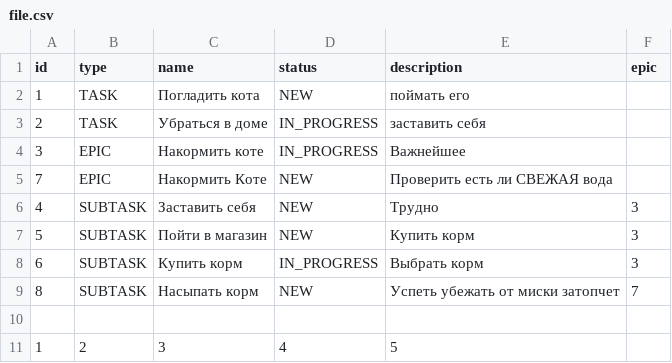
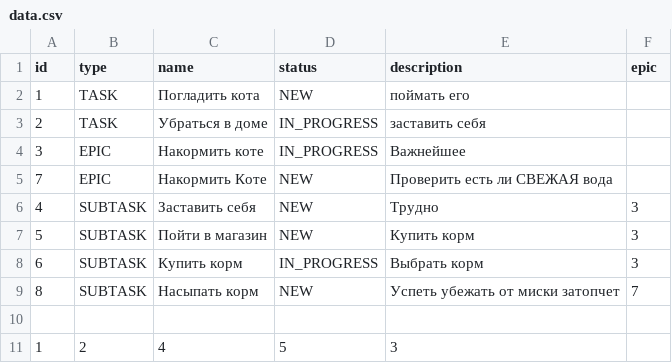
Before and after one commit to Abrielz1/java-kanban, a CSV file: resources/data.csv (was resources/file.csv), drawn as a sheet; removed rows and columns are numbered as before the commit, all else as after; the diff names each change by its address in the sheet, - before the commit and + after, or states it on an @@ line.

```diff
--- a/resources/file.csv
+++ b/resources/data.csv
-row 11: 1 | 2 | 3 | 4 | 5
+row 11: 1 | 2 | 4 | 5 | 3
```
Also changed, not shown: 4 other files.
